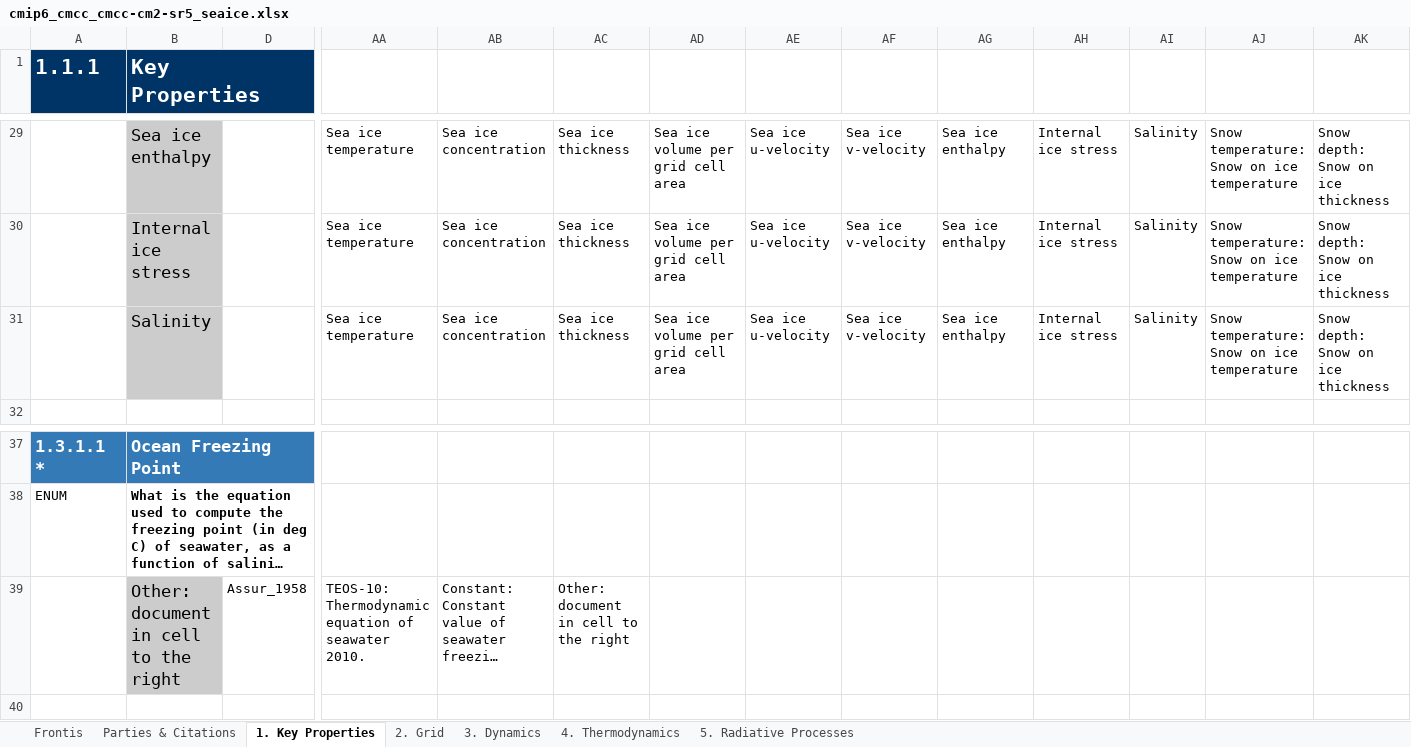
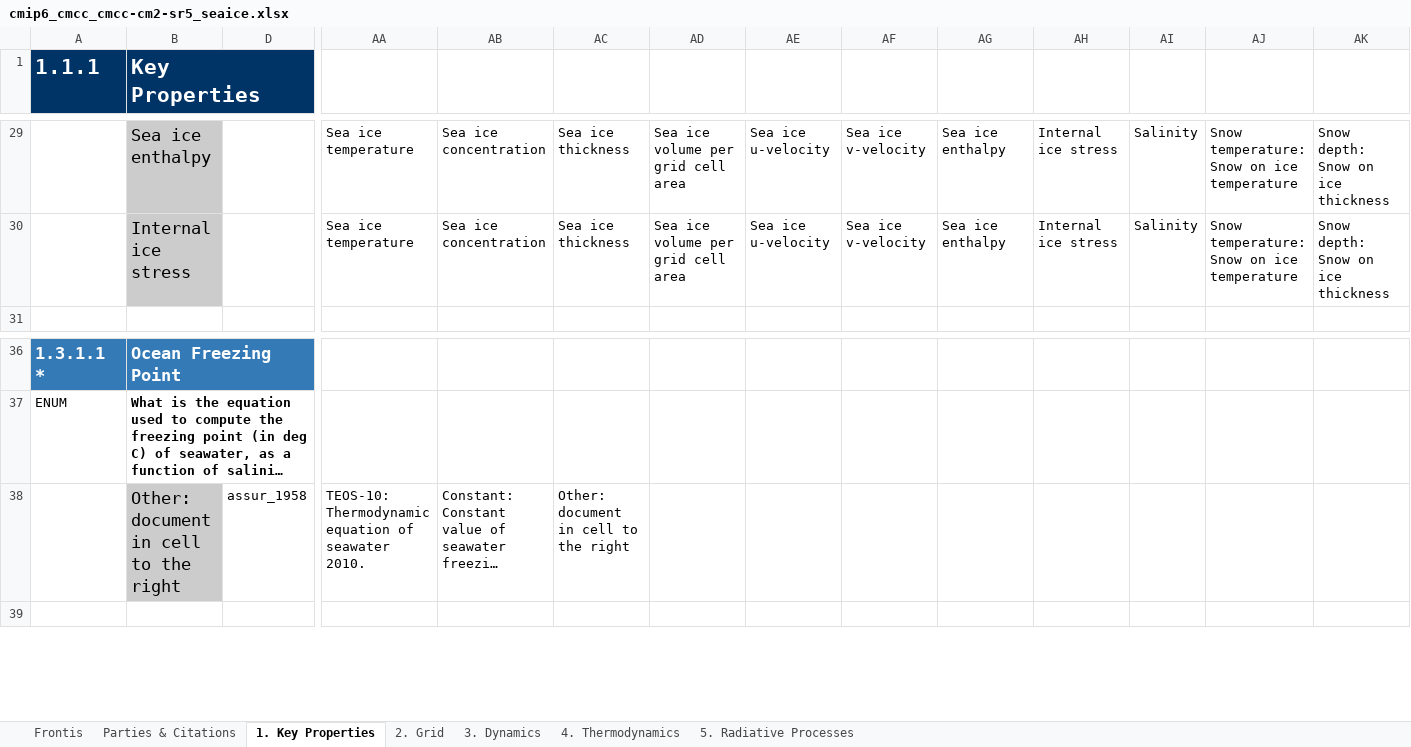
Before and after one commit to ES-DOC-INSTITUTIONAL/cmcc, an Excel workbook: cmip6/models/cmcc-cm2-sr5/cmip6_cmcc_cmcc-cm2-sr5_seaice.xlsx, sheet 1. Key Properties, drawn as a sheet; only a part is shown, gaps mark what is left out; long unchanged cells end in …; values as stored, in another font and other column widths than the file's, no borders; removed rows and columns are numbered as before the commit, all else as after; rows hold the shown columns only; the diff names each change by its address in the sheet, - before the commit and + after, or states it on an @@ line.

```diff
--- a/cmip6/models/cmcc-cm2-sr5/cmip6_cmcc_cmcc-cm2-sr5_seaice.xlsx (sheet 1. Key Properties)
+++ b/cmip6/models/cmcc-cm2-sr5/cmip6_cmcc_cmcc-cm2-sr5_seaice.xlsx (sheet 1. Key Properties)
-row 31:  | Salinity |  | Sea ice temperature | Sea ice concentration | Sea ice thickness | Sea ice volume per grid cell area | Sea ice u-velocity | Sea ice v-velocity | Sea ice enthalpy | Internal ice stress | Salinity | Snow temperature: Snow on ice temperature | Snow depth: Snow on ice thickness
-D38: Assur_1958
+D38: assur_1958
```
Also changed, not shown: sheet 4. Thermodynamics, sheet 2. Grid, sheet Parties & Citations, sheet Frontis, sheet 5. Radiative Processes, cmip6/citations/cmip6_cmcc_citations.xlsx.
